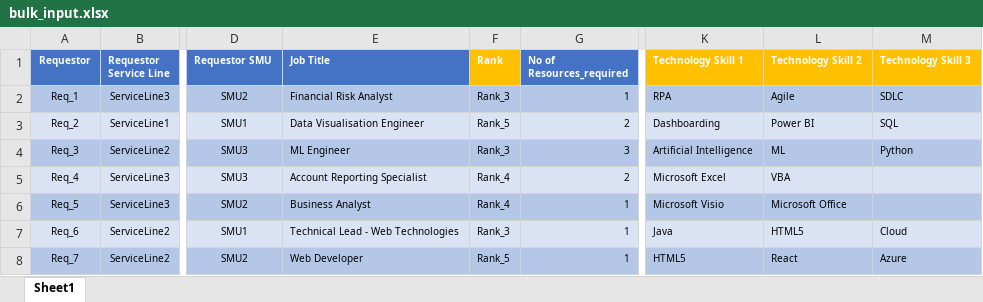
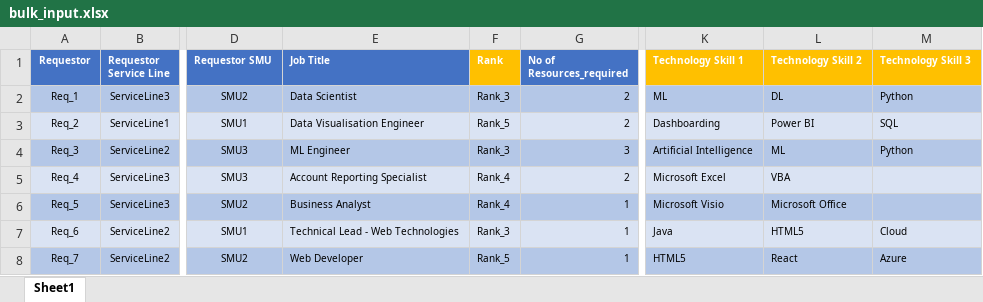
Before and after one commit to tsravan/AIinCapacity, an Excel workbook: AI in Capacity/bulk_input.xlsx, sheet Sheet1, drawn as a sheet; only a part is shown, gaps mark what is left out; values as stored, in another font and other column widths than the file's, no borders; the diff names each change by its address in the sheet, - before the commit and + after, or states it on an @@ line.

```diff
--- a/AI in Capacity/bulk_input.xlsx (sheet Sheet1)
+++ b/AI in Capacity/bulk_input.xlsx (sheet Sheet1)
-E2 (Job Title): Financial Risk Analyst
+E2 (Job Title): Data Scientist
-G2 (No of Resources_required): 1
+G2 (No of Resources_required): 2
-K2 (Technology Skill 1): RPA
+K2 (Technology Skill 1): ML
-L2 (Technology Skill 2): Agile
+L2 (Technology Skill 2): DL
-M2 (Technology Skill 3): SDLC
+M2 (Technology Skill 3): Python
```
Also changed, not shown: 6 other files.
